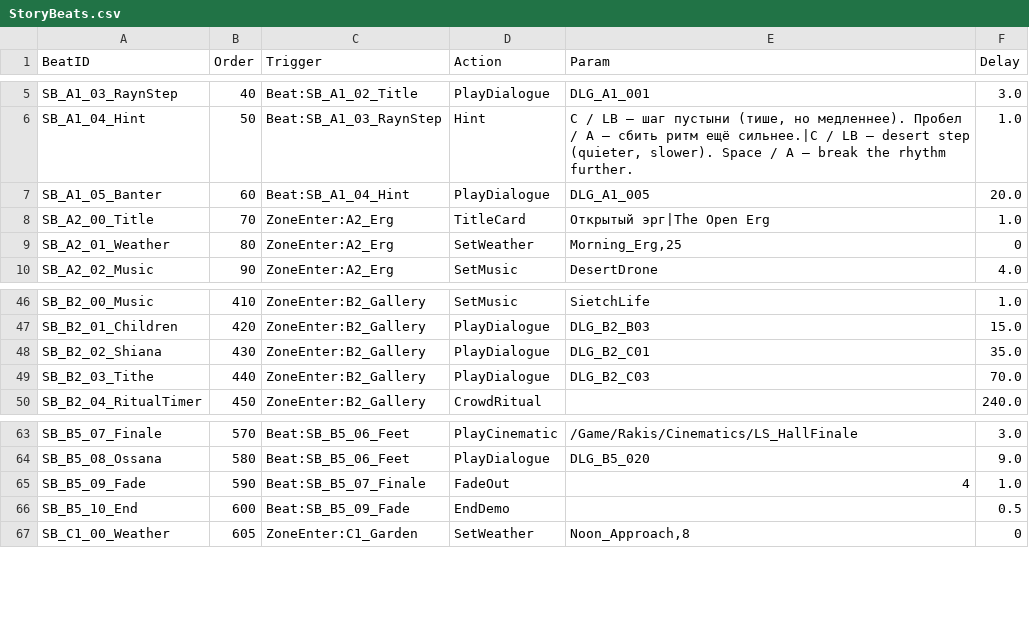
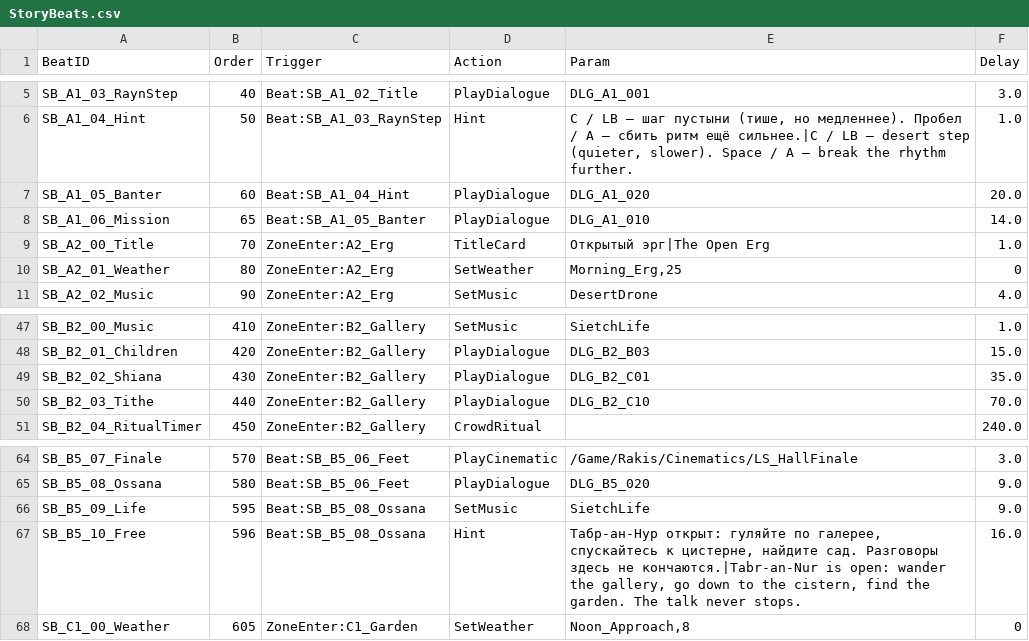
Before and after one commit to kenjaweallangels-gif/proj, a CSV file: Content/Rakis/Data/StoryBeats.csv, drawn as a sheet; only a part is shown, gaps mark what is left out.

```diff
--- a/Content/Rakis/Data/StoryBeats.csv
+++ b/Content/Rakis/Data/StoryBeats.csv
@@ -6,3 +6,4 @@ SB_A1_03_RaynStep,40,Beat:SB_A1_02_Title,PlayDialogue,DLG_A1_001,3.0
 SB_A1_04_Hint,50,Beat:SB_A1_03_RaynStep,Hint,"C / LB — шаг пустыни (тише, но медленнее). Пробел / A — сбить ритм ещё сильнее.|C / LB — desert step (quieter, slower). Space / A — break the rhythm further.",1.0
-SB_A1_05_Banter,60,Beat:SB_A1_04_Hint,PlayDialogue,DLG_A1_005,20.0
+SB_A1_05_Banter,60,Beat:SB_A1_04_Hint,PlayDialogue,DLG_A1_020,20.0
+SB_A1_06_Mission,65,Beat:SB_A1_05_Banter,PlayDialogue,DLG_A1_010,14.0
 SB_A2_00_Title,70,ZoneEnter:A2_Erg,TitleCard,Открытый эрг|The Open Erg,1.0
@@ -48,3 +49,3 @@ SB_B2_01_Children,420,ZoneEnter:B2_Gallery,PlayDialogue,DLG_B2_B03,15.0
 SB_B2_02_Shiana,430,ZoneEnter:B2_Gallery,PlayDialogue,DLG_B2_C01,35.0
-SB_B2_03_Tithe,440,ZoneEnter:B2_Gallery,PlayDialogue,DLG_B2_C03,70.0
+SB_B2_03_Tithe,440,ZoneEnter:B2_Gallery,PlayDialogue,DLG_B2_C10,70.0
 SB_B2_04_RitualTimer,450,ZoneEnter:B2_Gallery,CrowdRitual,,240.0
@@ -64,4 +65,4 @@ SB_B5_07_Finale,570,Beat:SB_B5_06_Feet,PlayCinematic,/Game/Rakis/Cinematics/LS_H
 SB_B5_08_Ossana,580,Beat:SB_B5_06_Feet,PlayDialogue,DLG_B5_020,9.0
-SB_B5_09_Fade,590,Beat:SB_B5_07_Finale,FadeOut,4,1.0
-SB_B5_10_End,600,Beat:SB_B5_09_Fade,EndDemo,,0.5
+SB_B5_09_Life,595,Beat:SB_B5_08_Ossana,SetMusic,SietchLife,9.0
+SB_B5_10_Free,596,Beat:SB_B5_08_Ossana,Hint,"Табр-ан-Нур открыт: гуляйте по галерее, спускайтесь к цистерне, найдите сад. Разговоры здесь не кончаются.|Tabr-an-Nur is open: wander the gallery, go down to the cistern, find the garden. The talk never stops.",16.0
 SB_C1_00_Weather,605,ZoneEnter:C1_Garden,SetWeather,"Noon_Approach,8",0
```
Also changed, not shown: Content/Rakis/Data/Dialogue_S1.csv, 27 other files.
